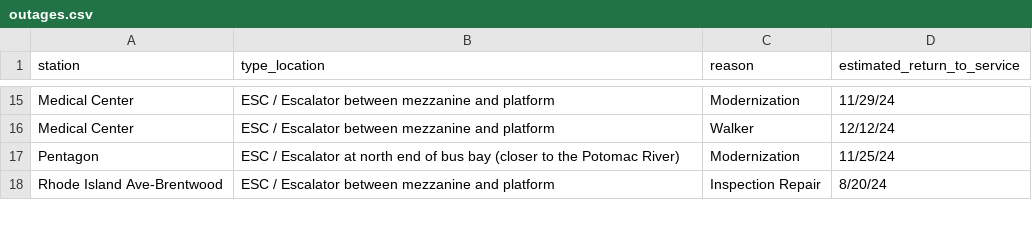
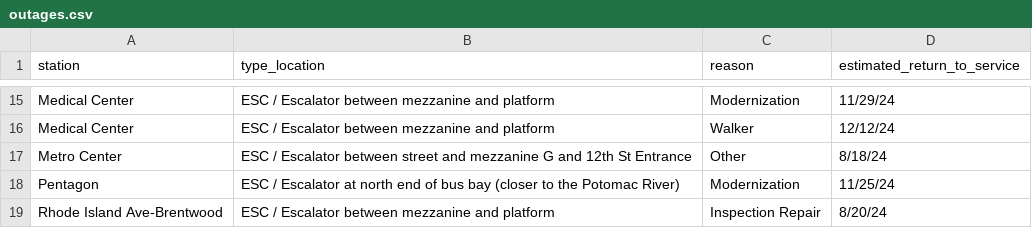
Before and after one commit to erxclau/wmata-elevators-escalators, a CSV file: outages.csv, drawn as a sheet; only a part is shown, gaps mark what is left out.

```diff
--- a/outages.csv
+++ b/outages.csv
@@ -16,2 +16,3 @@ Medical Center,ESC / Escalator between mezzanine and platform,Modernization,11/2
 Medical Center,ESC / Escalator between mezzanine and platform,Walker,12/12/24
+Metro Center,ESC / Escalator between street and mezzanine G and 12th St Entrance,Other,8/18/24
 Pentagon,ESC / Escalator at north end of bus bay (closer to the Potomac River),Modernization,11/25/24
```
